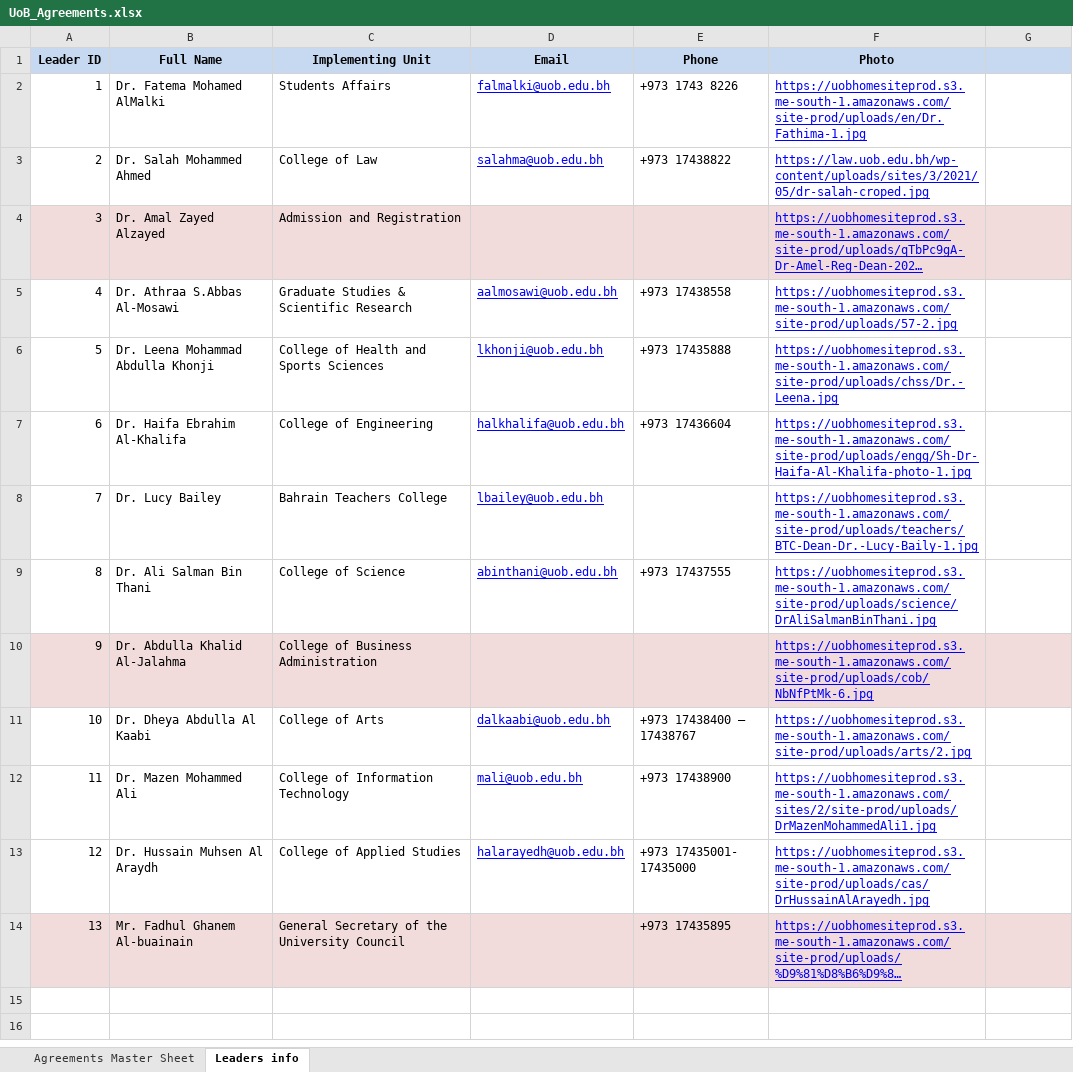
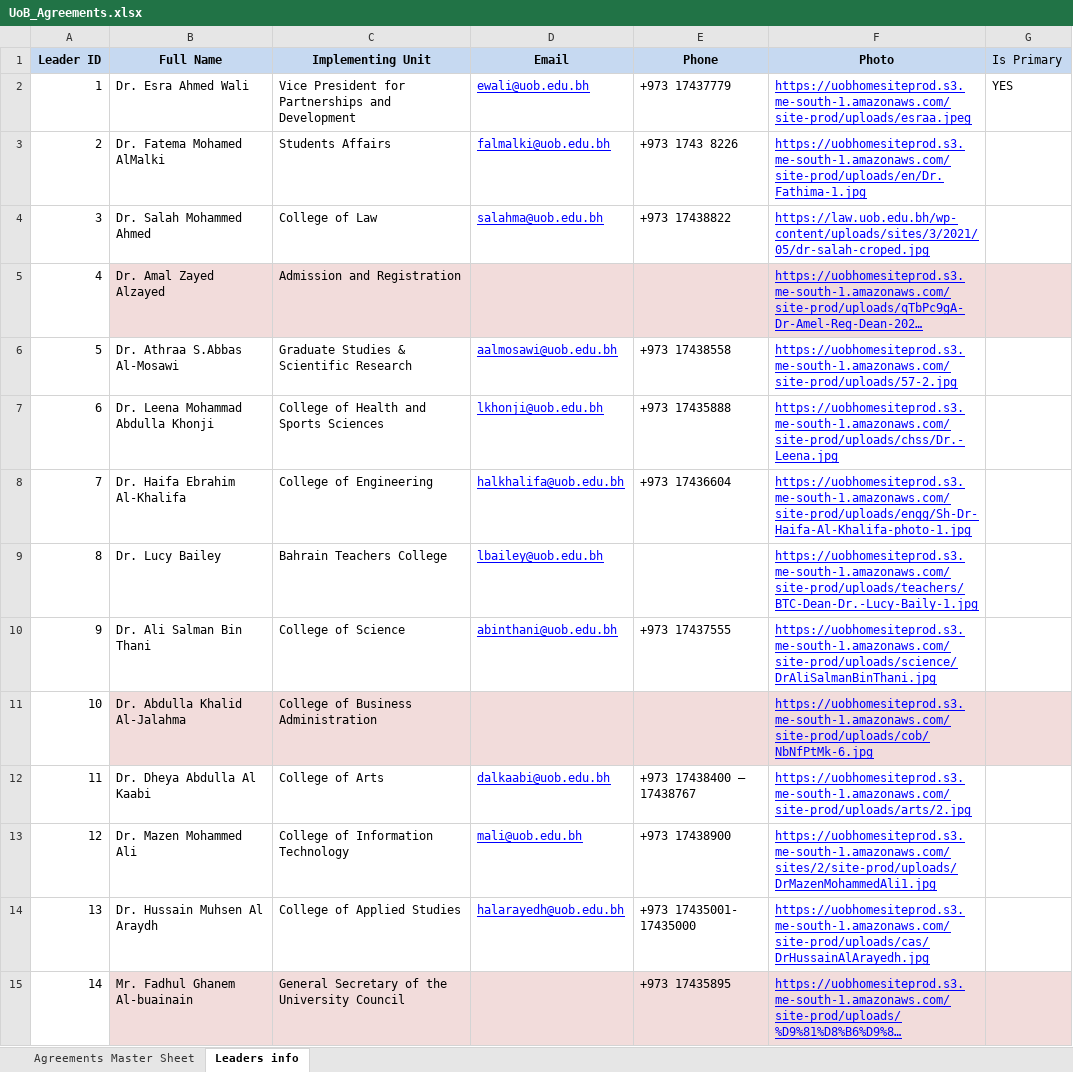
Before and after one commit to Hawra-14/UoB-partnerships, an Excel workbook: data/UoB_Agreements.xlsx, sheet Leaders info, drawn as a sheet; long unchanged cells end in …; values as stored, in another font and other column widths than the file's, no borders; addresses are those after the commit; the diff names each change by its address in the sheet, - before the commit and + after, or states it on an @@ line.

Commit message:
leaders page style

```diff
--- a/data/UoB_Agreements.xlsx (sheet Leaders info)
+++ b/data/UoB_Agreements.xlsx (sheet Leaders info)
-G1: (empty)
+G1: Is Primary
+row 2: 1 | Dr. Esra Ahmed Wali | Vice President for Partnerships and Development | ewali@uob.edu.bh | +973 17437779 | https://uobhomesiteprod.s3.me-south-1.amazonaws.com/site-prod/uploads/esraa.jpeg | YES
@@ column A (Leader ID) renumbered from row 3 down @@
-A5 fill: #F2DCDB
+A5 fill: none
-A11 fill: #F2DCDB
+A11 fill: none
-A15 fill: #F2DCDB
+A15 fill: none
```
Also changed, not shown: sheet Agreements Master Sheet, 7 other files.
